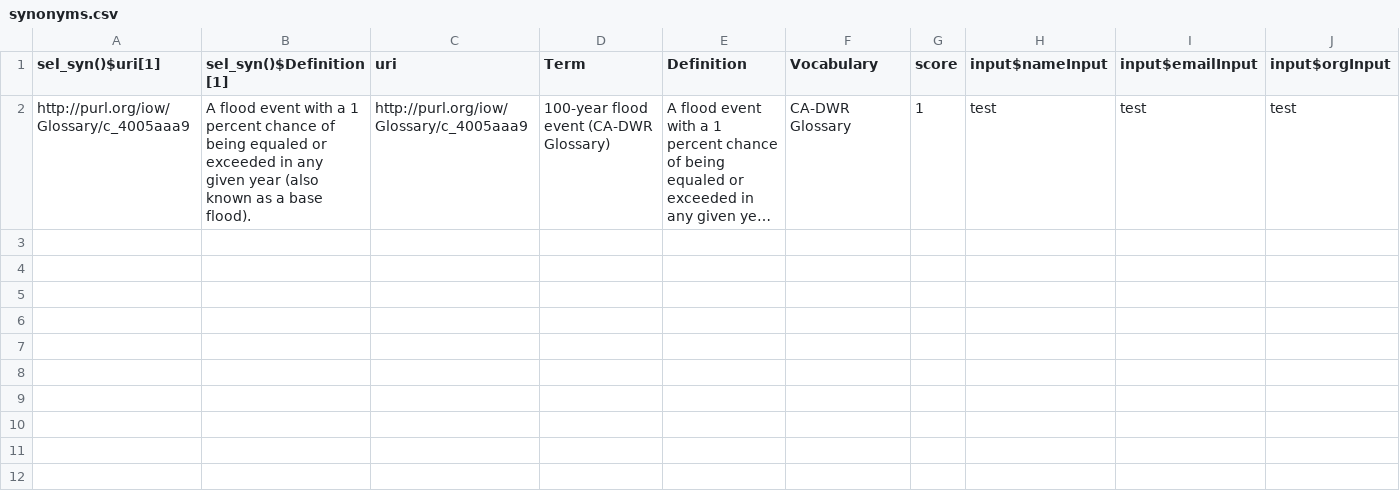
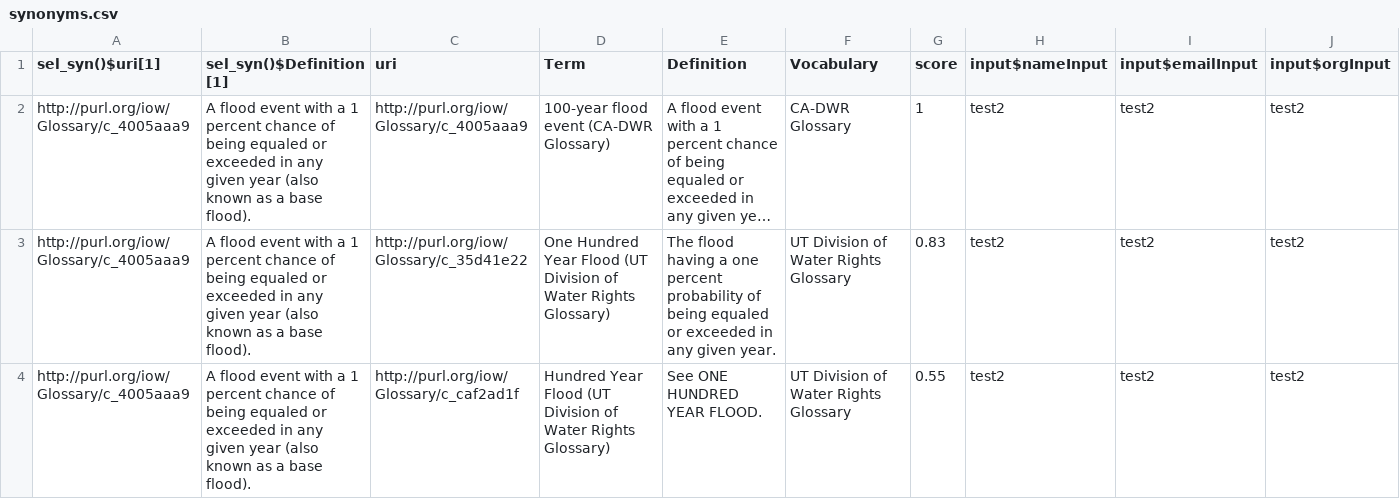
Before and after one commit to internetofwater/Glossary, a CSV file: shinyApp/Glossary/synonyms.csv, drawn as a sheet; long unchanged cells end in …; the diff names each change by its address in the sheet, - before the commit and + after, or states it on an @@ line.

```diff
--- a/shinyApp/Glossary/synonyms.csv
+++ b/shinyApp/Glossary/synonyms.csv
-H2 (input$nameInput): test
+H2 (input$nameInput): test2
-I2 (input$emailInput): test
+I2 (input$emailInput): test2
-J2 (input$orgInput): test
+J2 (input$orgInput): test2
+row 3: http://purl.org/iow/Glossary/c_4005aaa9 | A flood event with a 1 percent chance of being equaled or exceeded in any given year (also known as a base flood). | http://purl.org/iow/Glossary/c_35d41e22 | One Hundred Year Flood (UT Division of Water Rights Glossary) | The flood having a one percent probability of being equaled or exceeded in any given year. | UT Division of Water Rights Glossary | 0.83 | test2 | test2 | test2
+row 4: http://purl.org/iow/Glossary/c_4005aaa9 | A flood event with a 1 percent chance of being equaled or exceeded in any given year (also known as a base flood). | http://purl.org/iow/Glossary/c_caf2ad1f | Hundred Year Flood (UT Division of Water Rights Glossary) | See ONE HUNDRED YEAR FLOOD. | UT Division of Water Rights Glossary | 0.55 | test2 | test2 | test2
```
Also changed, not shown: 2 other files.
